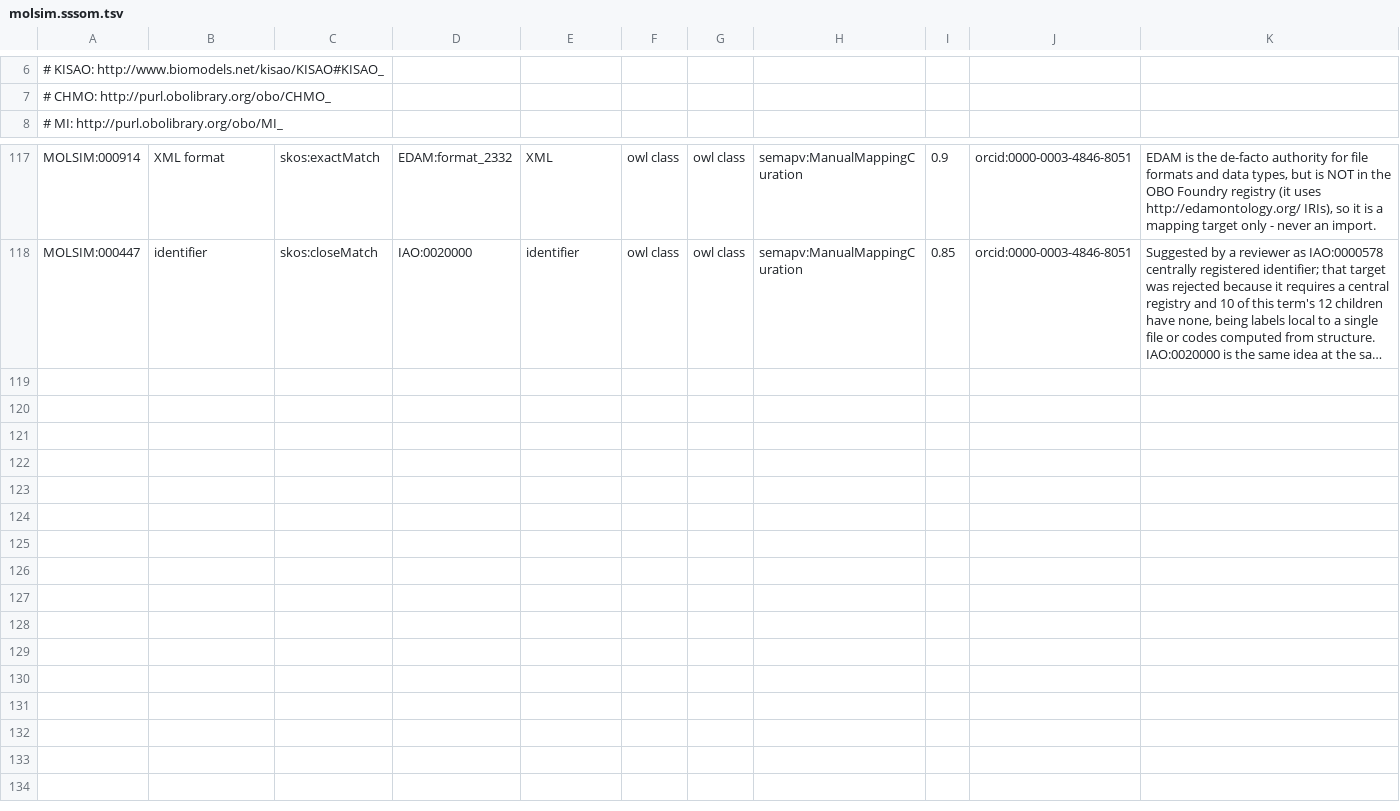
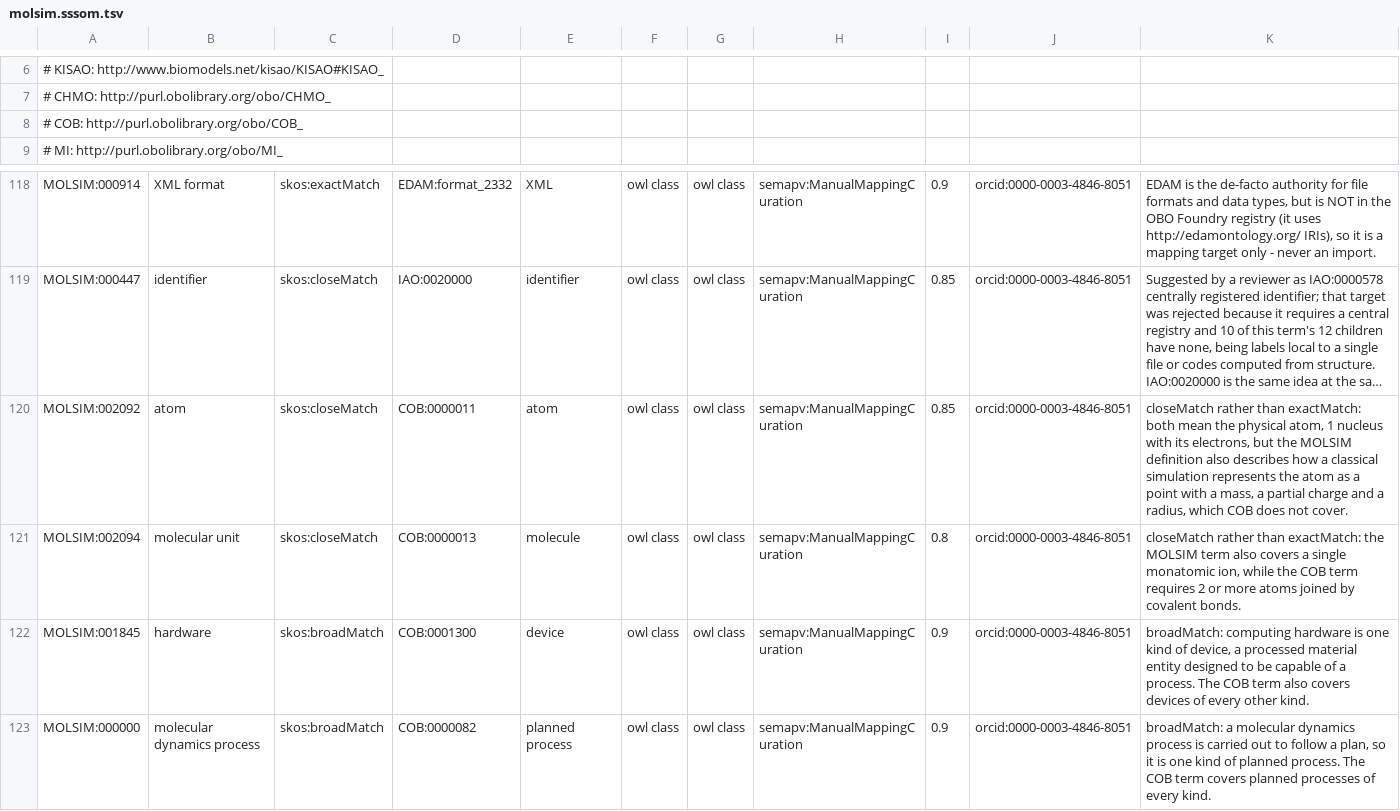
Before and after one commit to CPCLab/molsim-ontology, a TSV file: src/ontology/mappings/molsim.sssom.tsv, drawn as a sheet; only a part is shown, gaps mark what is left out; long unchanged cells end in …; the diff names each change by its address in the sheet, - before the commit and + after, or states it on an @@ line.

Commit message:
Map 4 MOLSIM classes to COB
`MOLSIM:002092 atom` (class) and `MOLSIM:002094 molecular unit` (class) are close matches to `COB:0000011 atom` and `COB:0000013 molecule`. `MOLSIM:001845 hardware` (class) and `MOLSIM:000000 molecular dynamics process` (class) map to the broader `COB:0001300 device` and `COB:0000082 planned process`, so the build script now accepts `skos:broadMatch`. COB is the upper level MOLSIM aligns with, and these rows link to it without importing COB.

```diff
--- a/src/ontology/mappings/molsim.sssom.tsv
+++ b/src/ontology/mappings/molsim.sssom.tsv
+row 8: # COB: http://purl.obolibrary.org/obo/COB_
+row 120: MOLSIM:002092 | atom | skos:closeMatch | COB:0000011 | atom | owl class | owl class | semapv:ManualMappingCuration | 0.85 | orcid:0000-0003-4846-8051 | closeMatch rather than exactMatch: both mean the physical atom, 1 nucleus with its electrons, but the MOLSIM definition also describes how a classical simulation represents the atom as a point with a mass, a partial charge and a radius, which COB does not cover.
+row 121: MOLSIM:002094 | molecular unit | skos:closeMatch | COB:0000013 | molecule | owl class | owl class | semapv:ManualMappingCuration | 0.8 | orcid:0000-0003-4846-8051 | closeMatch rather than exactMatch: the MOLSIM term also covers a single monatomic ion, while the COB term requires 2 or more atoms joined by covalent bonds.
+row 122: MOLSIM:001845 | hardware | skos:broadMatch | COB:0001300 | device | owl class | owl class | semapv:ManualMappingCuration | 0.9 | orcid:0000-0003-4846-8051 | broadMatch: computing hardware is one kind of device, a processed material entity designed to be capable of a process. The COB term also covers devices of every other kind.
+row 123: MOLSIM:000000 | molecular dynamics process | skos:broadMatch | COB:0000082 | planned process | owl class | owl class | semapv:ManualMappingCuration | 0.9 | orcid:0000-0003-4846-8051 | broadMatch: a molecular dynamics process is carried out to follow a plan, so it is one kind of planned process. The COB term covers planned processes of every kind.
```
Also changed, not shown: 2 other files.
